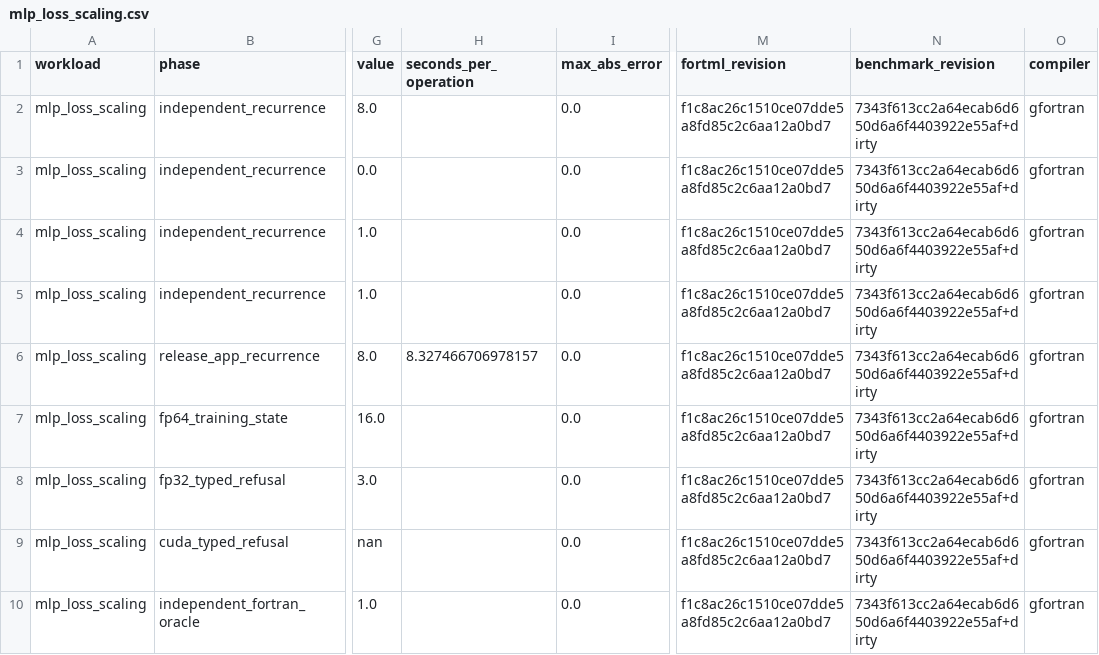
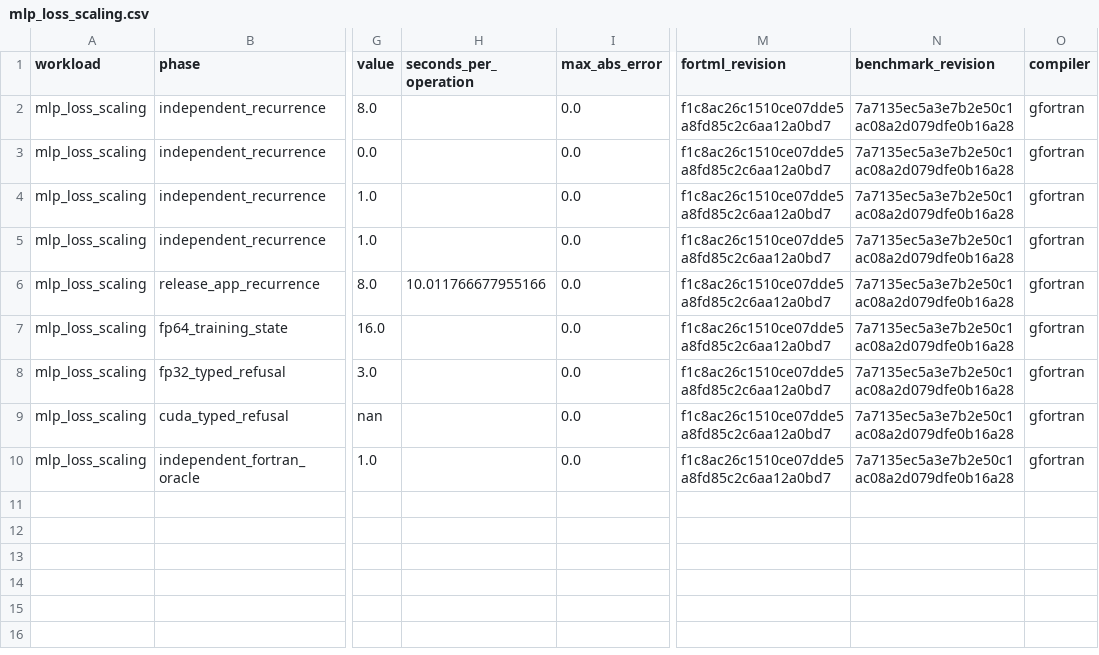
Before and after one commit to lazy-fortran/fortml-bench, a CSV file: results/mlp_loss_scaling.csv, drawn as a sheet; only a part is shown, gaps mark what is left out; the diff names each change by its address in the sheet, - before the commit and + after, or states it on an @@ line.

Commit message:
bench: pin loss scaling evidence revision

```diff
--- a/results/mlp_loss_scaling.csv
+++ b/results/mlp_loss_scaling.csv
-N2:N10 (benchmark_revision): 7343f613cc2a64ecab6d650d6a6f4403922e55af+dirty
+N2:N10 (benchmark_revision): 7a7135ec5a3e7b2e50c1ac08a2d079dfe0b16a28
-H6 (seconds_per_operation): 8.327466706978157
+H6 (seconds_per_operation): 10.011766677955166
```
Also changed, not shown: 1 other file.
